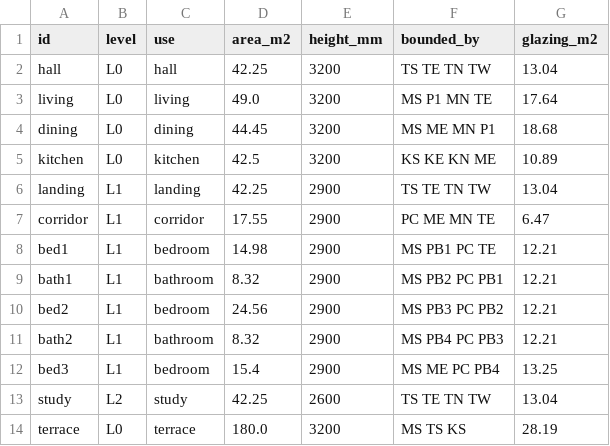
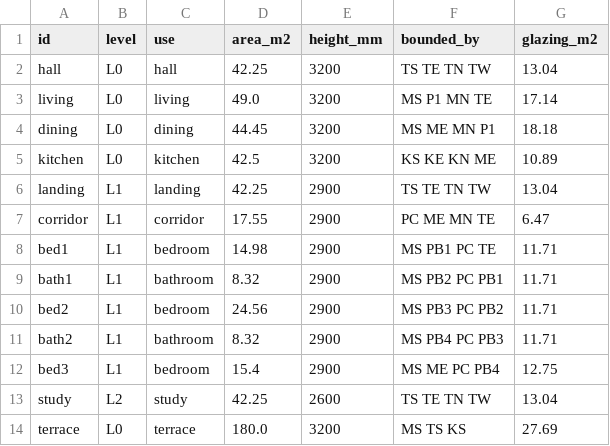
Before and after one commit to maccman/homespec, a CSV file: projects/bastide_montfuron/deliverables/schedules/spaces.csv, drawn as a sheet.

```diff
--- a/projects/bastide_montfuron/deliverables/schedules/spaces.csv
+++ b/projects/bastide_montfuron/deliverables/schedules/spaces.csv
@@ -2,4 +2,4 @@ id,level,use,area_m2,height_mm,bounded_by,glazing_m2
 hall,L0,hall,42.25,3200,TS TE TN TW,13.04
-living,L0,living,49.0,3200,MS P1 MN TE,17.64
-dining,L0,dining,44.45,3200,MS ME MN P1,18.68
+living,L0,living,49.0,3200,MS P1 MN TE,17.14
+dining,L0,dining,44.45,3200,MS ME MN P1,18.18
 kitchen,L0,kitchen,42.5,3200,KS KE KN ME,10.89
@@ -7,8 +7,8 @@ landing,L1,landing,42.25,2900,TS TE TN TW,13.04
 corridor,L1,corridor,17.55,2900,PC ME MN TE,6.47
-bed1,L1,bedroom,14.98,2900,MS PB1 PC TE,12.21
-bath1,L1,bathroom,8.32,2900,MS PB2 PC PB1,12.21
-bed2,L1,bedroom,24.56,2900,MS PB3 PC PB2,12.21
-bath2,L1,bathroom,8.32,2900,MS PB4 PC PB3,12.21
-bed3,L1,bedroom,15.4,2900,MS ME PC PB4,13.25
+bed1,L1,bedroom,14.98,2900,MS PB1 PC TE,11.71
+bath1,L1,bathroom,8.32,2900,MS PB2 PC PB1,11.71
+bed2,L1,bedroom,24.56,2900,MS PB3 PC PB2,11.71
+bath2,L1,bathroom,8.32,2900,MS PB4 PC PB3,11.71
+bed3,L1,bedroom,15.4,2900,MS ME PC PB4,12.75
 study,L2,study,42.25,2600,TS TE TN TW,13.04
-terrace,L0,terrace,180.0,3200,MS TS KS,28.19
+terrace,L0,terrace,180.0,3200,MS TS KS,27.69
```
Also changed, not shown: projects/bastide_montfuron/deliverables/schedules/finishes.csv, projects/bastide_montfuron/deliverables/schedules/openings.csv, 20 other files.
